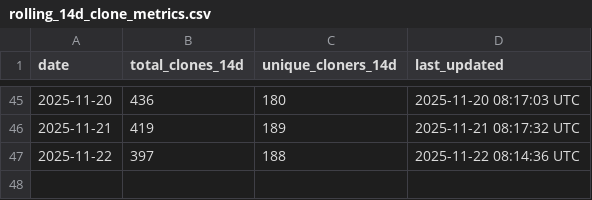
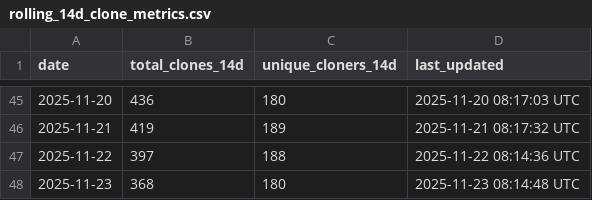
Before and after one commit to robotmcp/ros-mcp-server, a CSV file: .metrics/rolling_14d_clone_metrics.csv, drawn as a sheet; only a part is shown, gaps mark what is left out.

```diff
--- a/.metrics/rolling_14d_clone_metrics.csv
+++ b/.metrics/rolling_14d_clone_metrics.csv
@@ -47 +47,2 @@ date,total_clones_14d,unique_cloners_14d,last_updated
 2025-11-22,397,188,2025-11-22 08:14:36 UTC
+2025-11-23,368,180,2025-11-23 08:14:48 UTC
```
Also changed, not shown: .metrics/daily_clone_metrics.csv.
